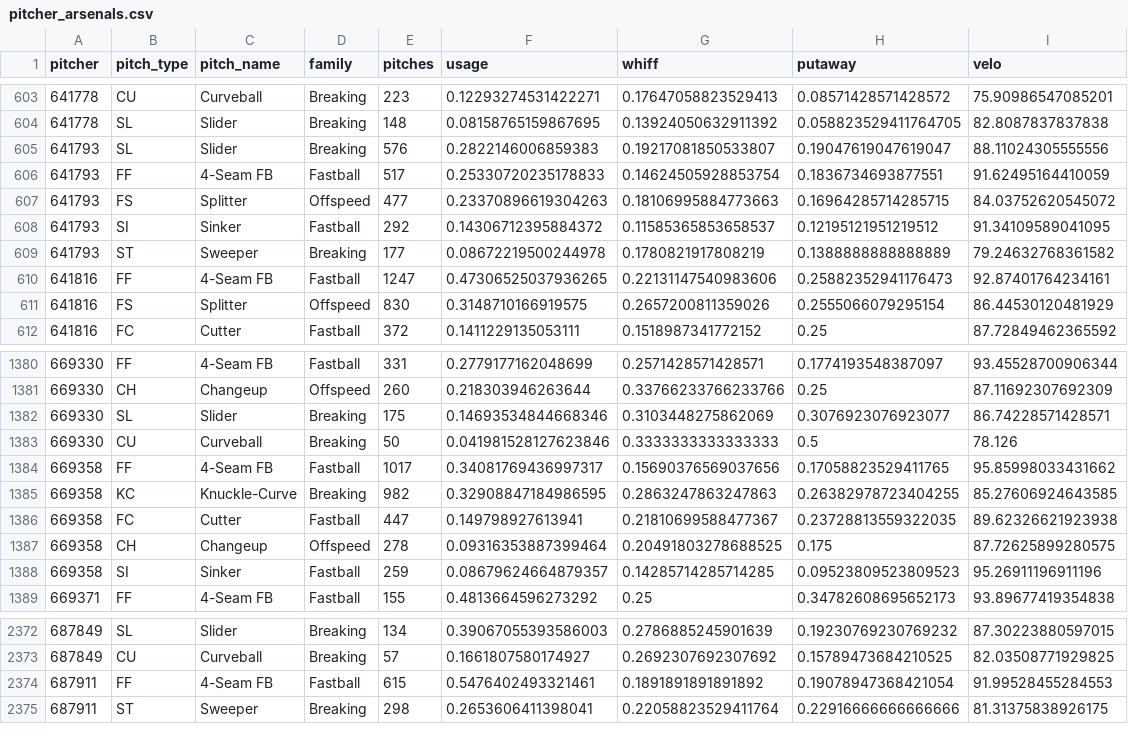
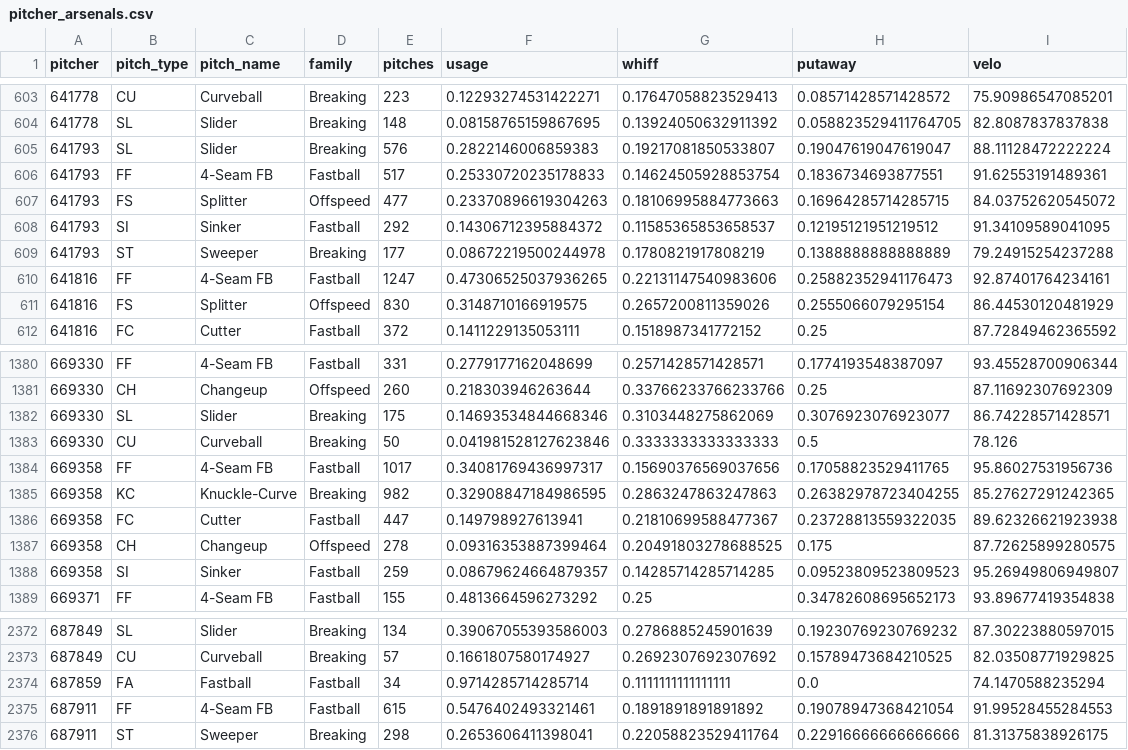
Before and after one commit to drshawnhall20176/DeezysBoard, a CSV file: data/pitcher_arsenals.csv, drawn as a sheet; only a part is shown, gaps mark what is left out.

```diff
--- a/data/pitcher_arsenals.csv
+++ b/data/pitcher_arsenals.csv
@@ -604,7 +604,7 @@ pitcher,pitch_type,pitch_name,family,pitches,usage,whiff,putaway,velo
 641778,SL,Slider,Breaking,148,0.08158765159867695,0.13924050632911392,0.058823529411764705,82.8087837837838
-641793,SL,Slider,Breaking,576,0.2822146006859383,0.19217081850533807,0.19047619047619047,88.11024305555556
-641793,FF,4-Seam FB,Fastball,517,0.25330720235178833,0.14624505928853754,0.1836734693877551,91.62495164410059
+641793,SL,Slider,Breaking,576,0.2822146006859383,0.19217081850533807,0.19047619047619047,88.11128472222224
+641793,FF,4-Seam FB,Fastball,517,0.25330720235178833,0.14624505928853754,0.1836734693877551,91.62553191489361
 641793,FS,Splitter,Offspeed,477,0.23370896619304263,0.18106995884773663,0.16964285714285715,84.03752620545072
 641793,SI,Sinker,Fastball,292,0.14306712395884372,0.11585365853658537,0.12195121951219512,91.34109589041095
-641793,ST,Sweeper,Breaking,177,0.08672219500244978,0.1780821917808219,0.1388888888888889,79.24632768361582
+641793,ST,Sweeper,Breaking,177,0.08672219500244978,0.1780821917808219,0.1388888888888889,79.24915254237288
 641816,FF,4-Seam FB,Fastball,1247,0.47306525037936265,0.22131147540983606,0.25882352941176473,92.87401764234161
@@ -1383,7 +1383,7 @@ pitcher,pitch_type,pitch_name,family,pitches,usage,whiff,putaway,velo
 669330,CU,Curveball,Breaking,50,0.041981528127623846,0.3333333333333333,0.5,78.126
-669358,FF,4-Seam FB,Fastball,1017,0.34081769436997317,0.15690376569037656,0.17058823529411765,95.85998033431662
-669358,KC,Knuckle-Curve,Breaking,982,0.32908847184986595,0.2863247863247863,0.26382978723404255,85.27606924643585
+669358,FF,4-Seam FB,Fastball,1017,0.34081769436997317,0.15690376569037656,0.17058823529411765,95.86027531956736
+669358,KC,Knuckle-Curve,Breaking,982,0.32908847184986595,0.2863247863247863,0.26382978723404255,85.27627291242365
 669358,FC,Cutter,Fastball,447,0.149798927613941,0.21810699588477367,0.23728813559322035,89.62326621923938
 669358,CH,Changeup,Offspeed,278,0.09316353887399464,0.20491803278688525,0.175,87.72625899280575
-669358,SI,Sinker,Fastball,259,0.08679624664879357,0.14285714285714285,0.09523809523809523,95.26911196911196
+669358,SI,Sinker,Fastball,259,0.08679624664879357,0.14285714285714285,0.09523809523809523,95.26949806949807
 669371,FF,4-Seam FB,Fastball,155,0.4813664596273292,0.25,0.34782608695652173,93.89677419354838
@@ -2373,2 +2373,3 @@ pitcher,pitch_type,pitch_name,family,pitches,usage,whiff,putaway,velo
 687849,CU,Curveball,Breaking,57,0.1661807580174927,0.2692307692307692,0.15789473684210525,82.03508771929825
+687859,FA,Fastball,Fastball,34,0.9714285714285714,0.1111111111111111,0.0,74.1470588235294
 687911,FF,4-Seam FB,Fastball,615,0.5476402493321461,0.1891891891891892,0.19078947368421054,91.99528455284553
```
Also changed, not shown: data/hitter_pitch_splits.csv, data/hitter_pitch_type_splits.csv.
